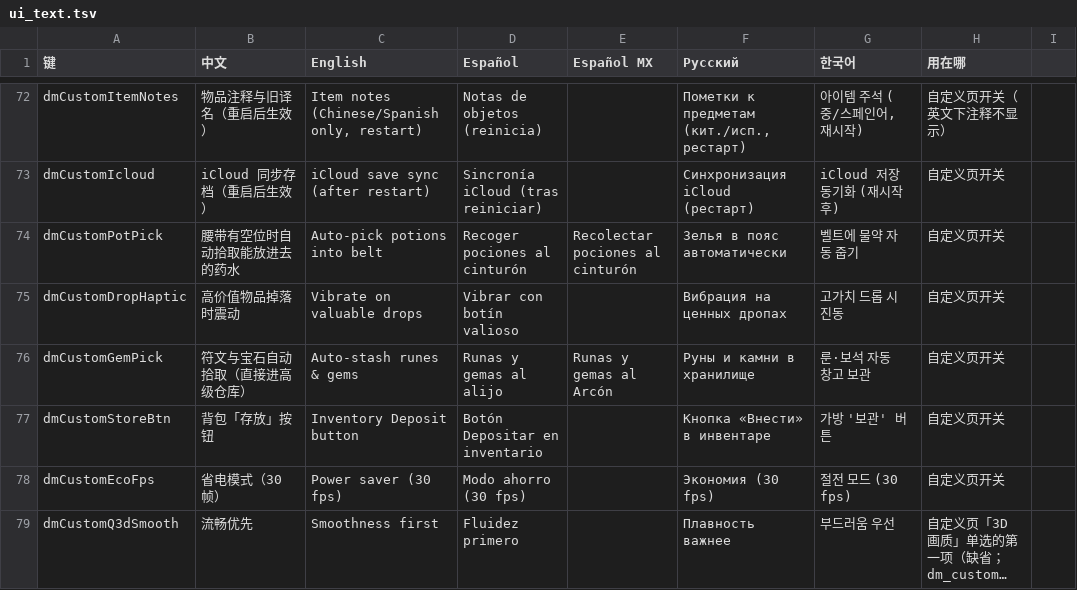
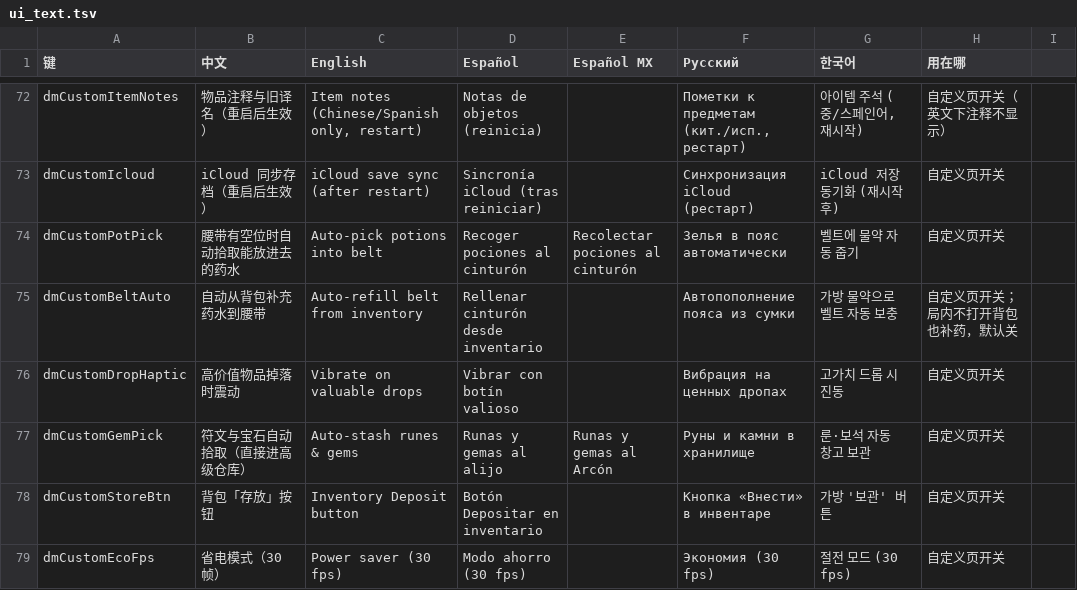
Before and after one commit to Zhuxy/d2r-mobile, a TSV file: dm/i18n/ui_text.tsv, drawn as a sheet; only a part is shown, gaps mark what is left out; the shorter side is filled out with more unchanged rows; long unchanged cells end in ….

Commit message:
Add optional in-game belt potion refill

```diff
--- a/dm/i18n/ui_text.tsv
+++ b/dm/i18n/ui_text.tsv
@@ -74,2 +74,3 @@ dmCustomIcloud	iCloud 同步存档（重启后生效）	iCloud save sync (after
 dmCustomPotPick	腰带有空位时自动拾取能放进去的药水	Auto-pick potions into belt	Recoger pociones al cinturón	Recolectar pociones al cinturón	Зелья в пояс автоматически	벨트에 물약 자동 줍기	自定义页开关
+dmCustomBeltAuto	自动从背包补充药水到腰带	Auto-refill belt from inventory	Rellenar cinturón desde inventario		Автопополнение пояса из сумки	가방 물약으로 벨트 자동 보충	自定义页开关；局内不打开背包也补药，默认关
 dmCustomDropHaptic	高价值物品掉落时震动	Vibrate on valuable drops	Vibrar con botín valioso		Вибрация на ценных дропах	고가치 드롭 시 진동	自定义页开关
```
Also changed, not shown: 9 other files.
